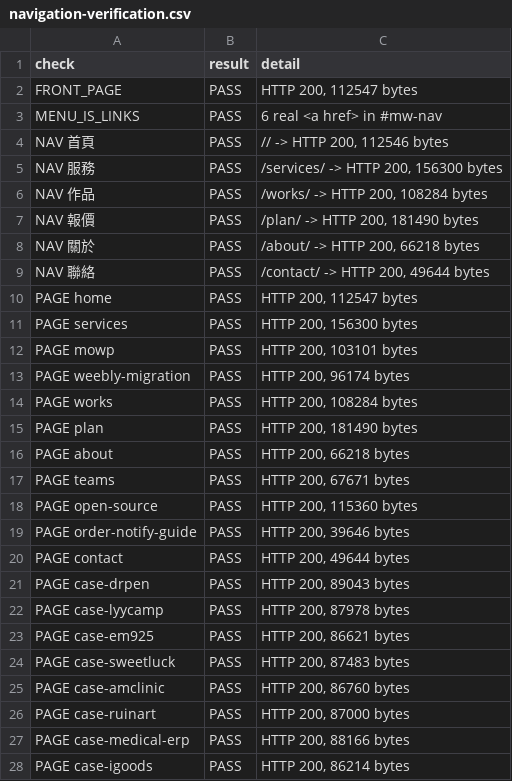
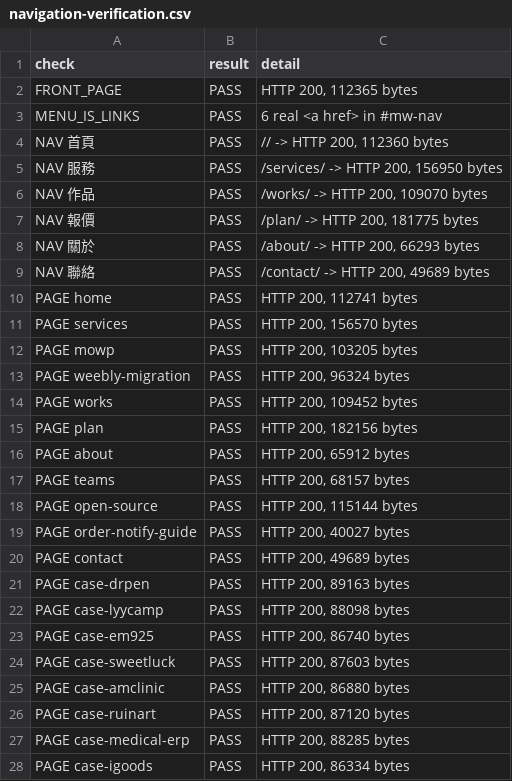
Before and after one commit to Moksa1123/mosaic-headless, a CSV file: data/navigation-verification.csv, drawn as a sheet; only a part is shown; the diff covers the shown part only.

```diff
--- a/data/navigation-verification.csv
+++ b/data/navigation-verification.csv
@@ -1,28 +1,28 @@
 check,result,detail
-FRONT_PAGE,PASS,"HTTP 200, 112547 bytes"
+FRONT_PAGE,PASS,"HTTP 200, 112365 bytes"
 MENU_IS_LINKS,PASS,6 real <a href> in #mw-nav
-NAV 首頁,PASS,"// -> HTTP 200, 112546 bytes"
-NAV 服務,PASS,"/services/ -> HTTP 200, 156300 bytes"
-NAV 作品,PASS,"/works/ -> HTTP 200, 108284 bytes"
-NAV 報價,PASS,"/plan/ -> HTTP 200, 181490 bytes"
-NAV 關於,PASS,"/about/ -> HTTP 200, 66218 bytes"
-NAV 聯絡,PASS,"/contact/ -> HTTP 200, 49644 bytes"
-PAGE home,PASS,"HTTP 200, 112547 bytes"
-PAGE services,PASS,"HTTP 200, 156300 bytes"
-PAGE mowp,PASS,"HTTP 200, 103101 bytes"
-PAGE weebly-migration,PASS,"HTTP 200, 96174 bytes"
-PAGE works,PASS,"HTTP 200, 108284 bytes"
-PAGE plan,PASS,"HTTP 200, 181490 bytes"
-PAGE about,PASS,"HTTP 200, 66218 bytes"
-PAGE teams,PASS,"HTTP 200, 67671 bytes"
-PAGE open-source,PASS,"HTTP 200, 115360 bytes"
-PAGE order-notify-guide,PASS,"HTTP 200, 39646 bytes"
-PAGE contact,PASS,"HTTP 200, 49644 bytes"
-PAGE case-drpen,PASS,"HTTP 200, 89043 bytes"
-PAGE case-lyycamp,PASS,"HTTP 200, 87978 bytes"
-PAGE case-em925,PASS,"HTTP 200, 86621 bytes"
-PAGE case-sweetluck,PASS,"HTTP 200, 87483 bytes"
-PAGE case-amclinic,PASS,"HTTP 200, 86760 bytes"
-PAGE case-ruinart,PASS,"HTTP 200, 87000 bytes"
-PAGE case-medical-erp,PASS,"HTTP 200, 88166 bytes"
-PAGE case-igoods,PASS,"HTTP 200, 86214 bytes"
+NAV 首頁,PASS,"// -> HTTP 200, 112360 bytes"
+NAV 服務,PASS,"/services/ -> HTTP 200, 156950 bytes"
+NAV 作品,PASS,"/works/ -> HTTP 200, 109070 bytes"
+NAV 報價,PASS,"/plan/ -> HTTP 200, 181775 bytes"
+NAV 關於,PASS,"/about/ -> HTTP 200, 66293 bytes"
+NAV 聯絡,PASS,"/contact/ -> HTTP 200, 49689 bytes"
+PAGE home,PASS,"HTTP 200, 112741 bytes"
+PAGE services,PASS,"HTTP 200, 156570 bytes"
+PAGE mowp,PASS,"HTTP 200, 103205 bytes"
+PAGE weebly-migration,PASS,"HTTP 200, 96324 bytes"
+PAGE works,PASS,"HTTP 200, 109452 bytes"
+PAGE plan,PASS,"HTTP 200, 182156 bytes"
+PAGE about,PASS,"HTTP 200, 65912 bytes"
+PAGE teams,PASS,"HTTP 200, 68157 bytes"
+PAGE open-source,PASS,"HTTP 200, 115144 bytes"
+PAGE order-notify-guide,PASS,"HTTP 200, 40027 bytes"
+PAGE contact,PASS,"HTTP 200, 49689 bytes"
+PAGE case-drpen,PASS,"HTTP 200, 89163 bytes"
+PAGE case-lyycamp,PASS,"HTTP 200, 88098 bytes"
+PAGE case-em925,PASS,"HTTP 200, 86740 bytes"
+PAGE case-sweetluck,PASS,"HTTP 200, 87603 bytes"
+PAGE case-amclinic,PASS,"HTTP 200, 86880 bytes"
+PAGE case-ruinart,PASS,"HTTP 200, 87120 bytes"
+PAGE case-medical-erp,PASS,"HTTP 200, 88285 bytes"
+PAGE case-igoods,PASS,"HTTP 200, 86334 bytes"
```
Also changed, not shown: 19 added rows elsewhere in this file, 12 other files.
